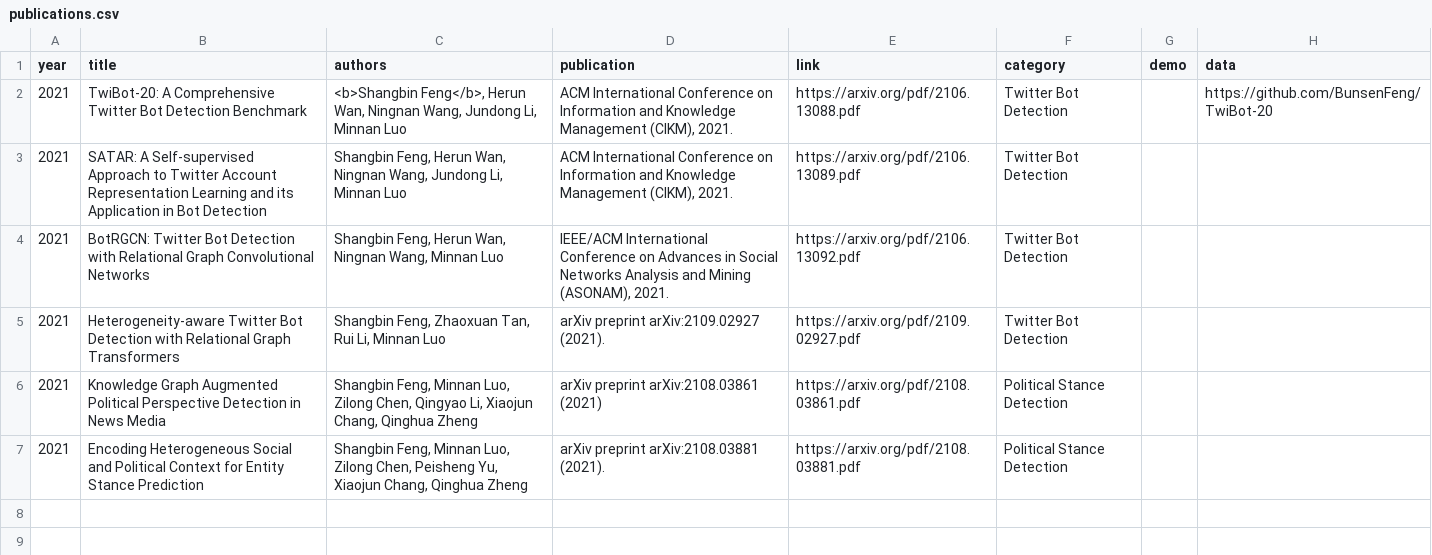
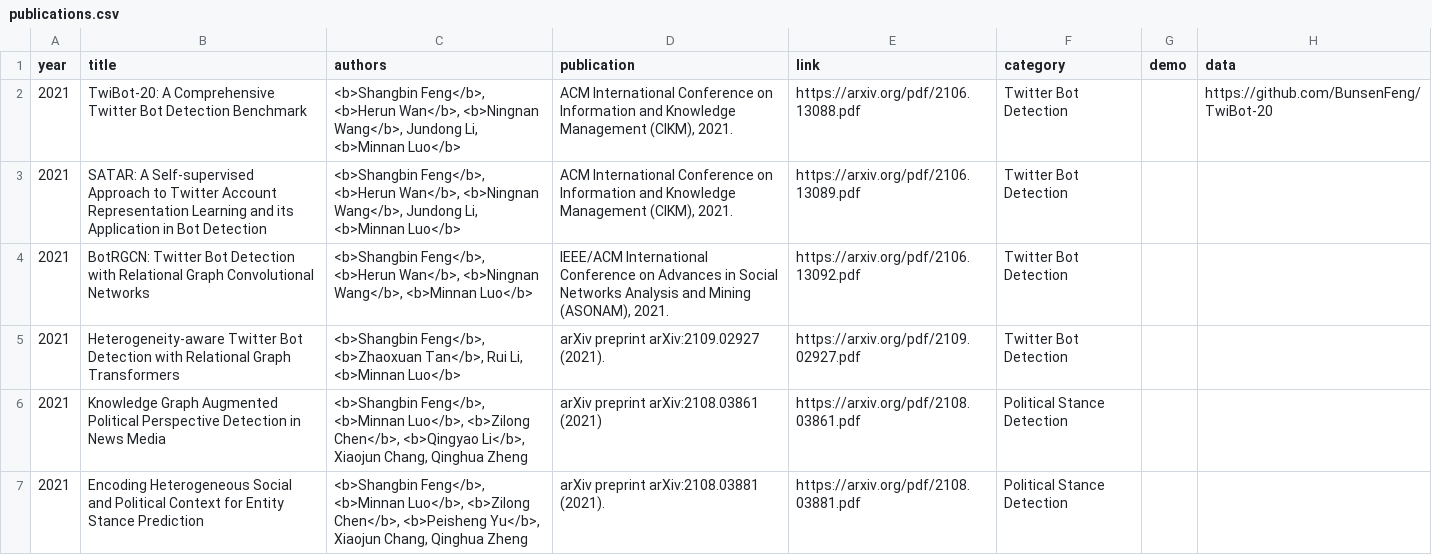
Before and after one commit to leopoldwhite/LuoUndergradXJTU.github.io, a CSV file: data/publications.csv, drawn as a sheet; only a part is shown; the diff names each change by its address in the sheet, - before the commit and + after, or states it on an @@ line.

Commit message:
Update publications.csv

```diff
--- a/data/publications.csv
+++ b/data/publications.csv
-C2 (authors): <b>Shangbin Feng</b>, Herun Wan, Ningnan Wang, Jundong Li, Minnan Luo
+C2 (authors): <b>Shangbin Feng</b>, <b>Herun Wan</b>, <b>Ningnan Wang</b>, Jundong Li, <b>Minnan Luo</b>
-C3 (authors): Shangbin Feng, Herun Wan, Ningnan Wang, Jundong Li, Minnan Luo
+C3 (authors): <b>Shangbin Feng</b>, <b>Herun Wan</b>, <b>Ningnan Wang</b>, Jundong Li, <b>Minnan Luo</b>
-C4 (authors): Shangbin Feng, Herun Wan, Ningnan Wang, Minnan Luo
+C4 (authors): <b>Shangbin Feng</b>, <b>Herun Wan</b>, <b>Ningnan Wang</b>, <b>Minnan Luo</b>
-C5 (authors): Shangbin Feng, Zhaoxuan Tan, Rui Li, Minnan Luo
+C5 (authors): <b>Shangbin Feng</b>, <b>Zhaoxuan Tan</b>, Rui Li, <b>Minnan Luo</b>
-C6 (authors): Shangbin Feng, Minnan Luo, Zilong Chen, Qingyao Li, Xiaojun Chang,…
+C6 (authors): <b>Shangbin Feng</b>, <b>Minnan Luo</b>, <b>Zilong Chen</b>, <b>Qingyao Li</b>, Xiaojun Chang,…
-C7 (authors): Shangbin Feng, Minnan Luo, Zilong Chen, Peisheng Yu, Xiaojun Chang,…
+C7 (authors): <b>Shangbin Feng</b>, <b>Minnan Luo</b>, <b>Zilong Chen</b>, <b>Peisheng Yu</b>, Xiaojun Chang,…
```
